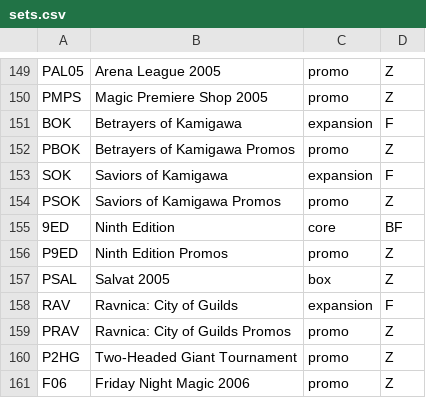
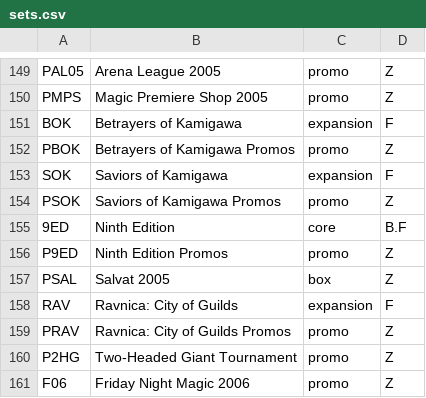
Before and after one commit to NCMulder/Booster-Builder, a CSV file: sets.csv, drawn as a sheet; only a part is shown, gaps mark what is left out; the diff covers the shown part only.

```diff
--- a/sets.csv
+++ b/sets.csv
@@ -154,3 +154,3 @@ SOK,Saviors of Kamigawa,expansion,F
 PSOK,Saviors of Kamigawa Promos,promo,Z
-9ED,Ninth Edition,core,BF
+9ED,Ninth Edition,core,B.F
 P9ED,Ninth Edition Promos,promo,Z
```
Also changed, not shown: 5 edited cells elsewhere in this file.
